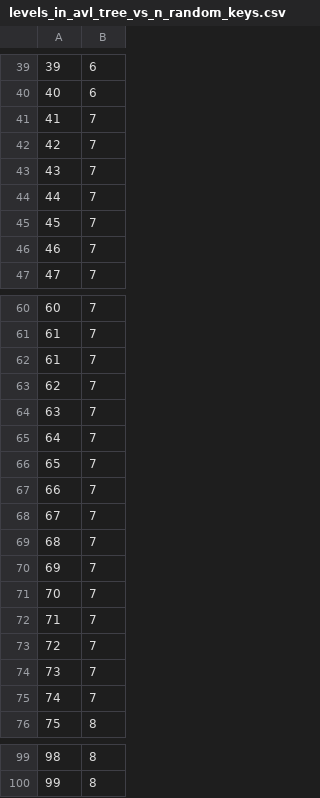
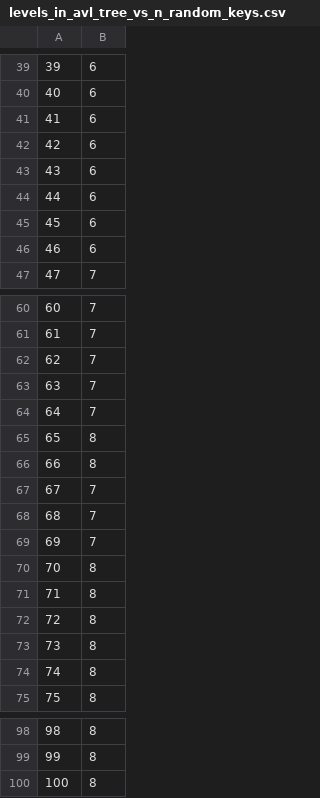
Before and after one commit to vguillaume8/java_data_structures, a CSV file: data/csv/levels_in_avl_tree_vs_n_random_keys.csv, drawn as a sheet; only a part is shown, gaps mark what is left out; the diff covers the shown part only.

```diff
--- a/data/csv/levels_in_avl_tree_vs_n_random_keys.csv
+++ b/data/csv/levels_in_avl_tree_vs_n_random_keys.csv
@@ -40,8 +40,8 @@
 40,6
-41,7
-42,7
-43,7
-44,7
-45,7
-46,7
+41,6
+42,6
+43,6
+44,6
+45,6
+46,6
 47,7
@@ -61,3 +61,2 @@
 61,7
-61,7
 62,7
@@ -65,4 +64,4 @@
 64,7
-65,7
-66,7
+65,8
+66,8
 67,7
@@ -70,7 +69,7 @@
 69,7
-70,7
-71,7
-72,7
-73,7
-74,7
+70,8
+71,8
+72,8
+73,8
+74,8
 75,8
@@ -100 +99,2 @@
 99,8
+100,8
```
Also changed, not shown: 8 edited cells elsewhere in this file, data/csv/avg_cost_to_insert_into_arraylist.csv, data/csv/avg_cost_to_remove_from_arraylist.csv, 18 other files.
